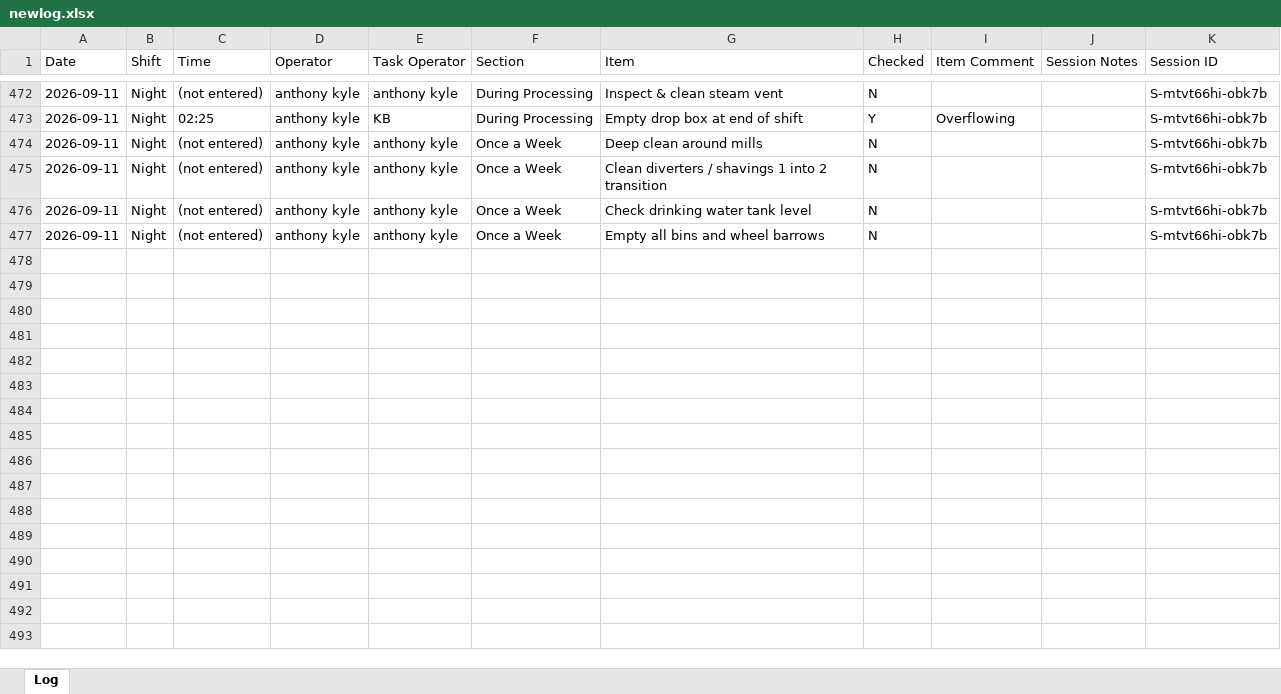
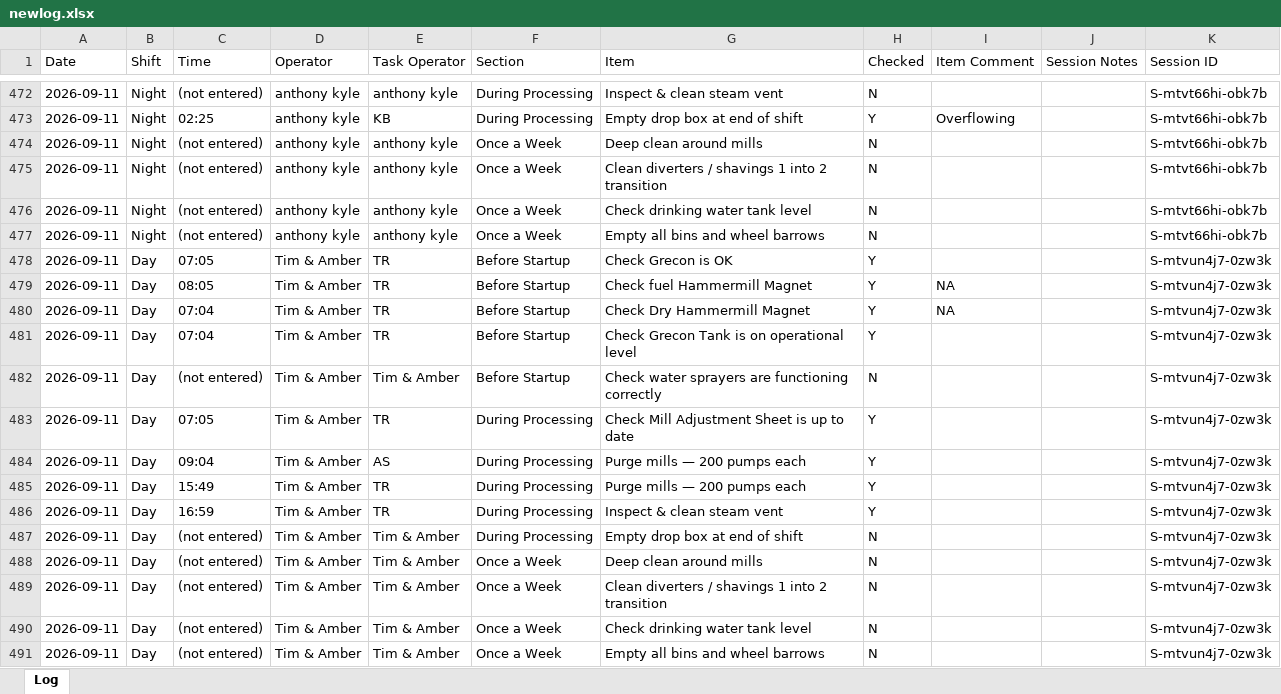
Before and after one commit to Tuan-Biomass/daily-checklist, an Excel workbook: newlog.xlsx, sheet Log, drawn as a sheet; only a part is shown, gaps mark what is left out; values as stored, in another font and other column widths than the file's, no borders; the diff names each change by its address in the sheet, - before the commit and + after, or states it on an @@ line.

Commit message:
Checklist log update 2026-09-11T06:59:36.768Z

```diff
--- a/newlog.xlsx (sheet Log)
+++ b/newlog.xlsx (sheet Log)
+row 478: 2026-09-11 | Day | 07:05 | Tim & Amber | TR | Before Startup | Check Grecon is OK | Y |  |  | S-mtvun4j7-0zw3k
+row 479: 2026-09-11 | Day | 08:05 | Tim & Amber | TR | Before Startup | Check fuel Hammermill Magnet | Y | NA |  | S-mtvun4j7-0zw3k
+row 480: 2026-09-11 | Day | 07:04 | Tim & Amber | TR | Before Startup | Check Dry Hammermill Magnet | Y | NA |  | S-mtvun4j7-0zw3k
+row 481: 2026-09-11 | Day | 07:04 | Tim & Amber | TR | Before Startup | Check Grecon Tank is on operational level | Y |  |  | S-mtvun4j7-0zw3k
+row 482: 2026-09-11 | Day | (not entered) | Tim & Amber | Tim & Amber | Before Startup | Check water sprayers are functioning correctly | N |  |  | S-mtvun4j7-0zw3k
+row 483: 2026-09-11 | Day | 07:05 | Tim & Amber | TR | During Processing | Check Mill Adjustment Sheet is up to date | Y |  |  | S-mtvun4j7-0zw3k
+row 484: 2026-09-11 | Day | 09:04 | Tim & Amber | AS | During Processing | Purge mills — 200 pumps each | Y |  |  | S-mtvun4j7-0zw3k
+row 485: 2026-09-11 | Day | 15:49 | Tim & Amber | TR | During Processing | Purge mills — 200 pumps each | Y |  |  | S-mtvun4j7-0zw3k
+row 486: 2026-09-11 | Day | 16:59 | Tim & Amber | TR | During Processing | Inspect & clean steam vent | Y |  |  | S-mtvun4j7-0zw3k
+row 487: 2026-09-11 | Day | (not entered) | Tim & Amber | Tim & Amber | During Processing | Empty drop box at end of shift | N |  |  | S-mtvun4j7-0zw3k
+row 488: 2026-09-11 | Day | (not entered) | Tim & Amber | Tim & Amber | Once a Week | Deep clean around mills | N |  |  | S-mtvun4j7-0zw3k
+row 489: 2026-09-11 | Day | (not entered) | Tim & Amber | Tim & Amber | Once a Week | Clean diverters / shavings 1 into 2 transition | N |  |  | S-mtvun4j7-0zw3k
+row 490: 2026-09-11 | Day | (not entered) | Tim & Amber | Tim & Amber | Once a Week | Check drinking water tank level | N |  |  | S-mtvun4j7-0zw3k
+row 491: 2026-09-11 | Day | (not entered) | Tim & Amber | Tim & Amber | Once a Week | Empty all bins and wheel barrows | N |  |  | S-mtvun4j7-0zw3k
```
